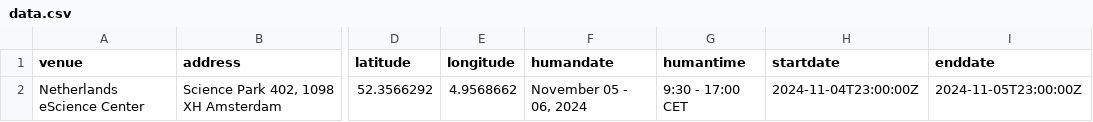
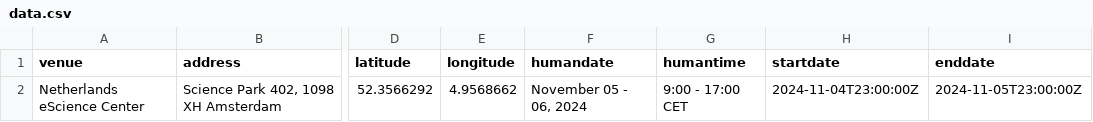
Before and after one commit to esciencecenter-digital-skills/2024-11-05-ds-cr-Hybridlabs, a CSV file: _data/data.csv, drawn as a sheet; only a part is shown, gaps mark what is left out; the diff names each change by its address in the sheet, - before the commit and + after, or states it on an @@ line.

Commit message:
Update data.csv

```diff
--- a/_data/data.csv
+++ b/_data/data.csv
-G2 (humantime): 9:30 - 17:00 CET
+G2 (humantime): 9:00 - 17:00 CET
```
